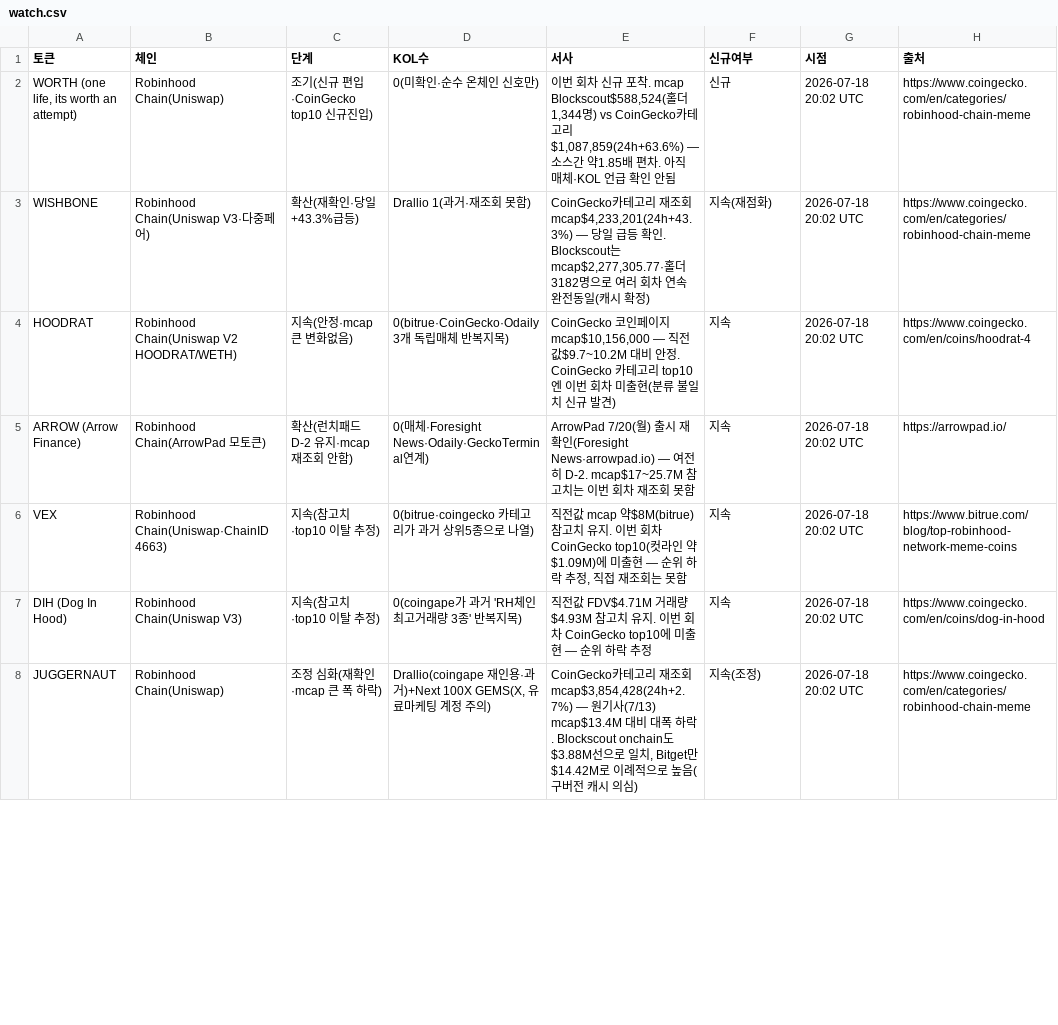
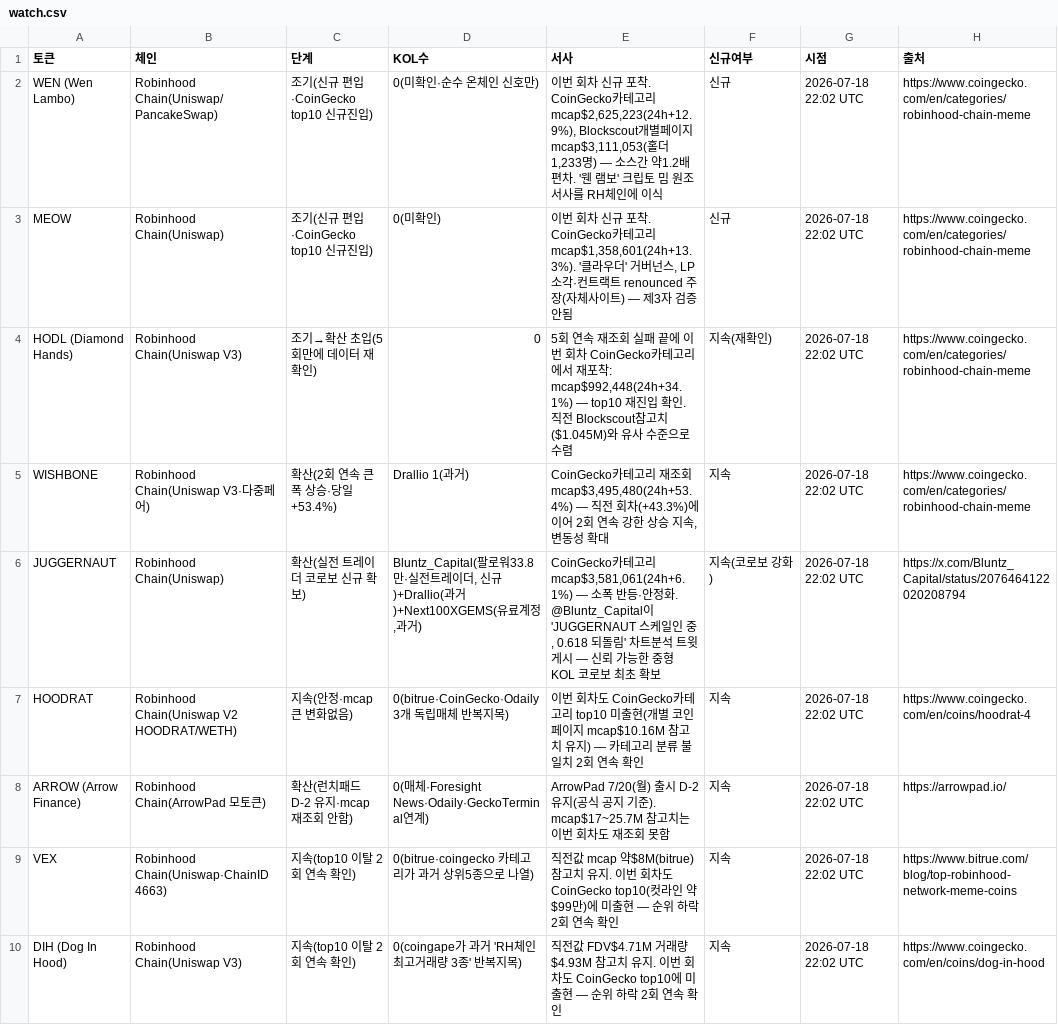
Before and after one commit to HoinKwak/study, a CSV file: research/kol/watch.csv, drawn as a sheet; only a part is shown; the diff covers the shown part only.

```diff
--- a/research/kol/watch.csv
+++ b/research/kol/watch.csv
@@ -1,8 +1,10 @@
 토큰,체인,단계,KOL수,서사,신규여부,시점,출처
-"WORTH (one life, its worth an attempt)",Robinhood Chain(Uniswap),조기(신규 편입·CoinGecko top10 신규진입),0(미확인·순수 온체인 신호만),"이번 회차 신규 포착. mcap Blockscout$588,524(홀더1,344명) vs CoinGecko카테고리$1,087,859(24h+63.6%) — 소스간 약1.85배 편차. 아직 매체·KOL 언급 확인 안됨",신규,2026-07-18 20:02 UTC,https://www.coingecko.com/en/categories/robinhood-chain-meme
-WISHBONE,Robinhood Chain(Uniswap V3·다중페어),확산(재확인·당일+43.3%급등),Drallio 1(과거·재조회 못함),"CoinGecko카테고리 재조회 mcap$4,233,201(24h+43.3%) — 당일 급등 확인. Blockscout는 mcap$2,277,305.77·홀더3182명으로 여러 회차 연속 완전동일(캐시 확정)",지속(재점화),2026-07-18 20:02 UTC,https://www.coingecko.com/en/categories/robinhood-chain-meme
-HOODRAT,Robinhood Chain(Uniswap V2 HOODRAT/WETH),지속(안정·mcap 큰 변화없음),0(bitrue·CoinGecko·Odaily 3개 독립매체 반복지목),"CoinGecko 코인페이지 mcap$10,156,000 — 직전값$9.7~10.2M 대비 안정. CoinGecko 카테고리 top10엔 이번 회차 미출현(분류 불일치 신규 발견)",지속,2026-07-18 20:02 UTC,https://www.coingecko.com/en/coins/hoodrat-4
-ARROW (Arrow Finance),Robinhood Chain(ArrowPad 모토큰),확산(런치패드 D-2 유지·mcap 재조회 안함),0(매체·Foresight News·Odaily·GeckoTerminal연계),ArrowPad 7/20(월) 출시 재확인(Foresight News·arrowpad.io) — 여전히 D-2. mcap$17~25.7M 참고치는 이번 회차 재조회 못함,지속,2026-07-18 20:02 UTC,https://arrowpad.io/
-VEX,Robinhood Chain(Uniswap·ChainID 4663),지속(참고치·top10 이탈 추정),0(bitrue·coingecko 카테고리가 과거 상위5종으로 나열),"직전값 mcap 약$8M(bitrue) 참고치 유지. 이번 회차 CoinGecko top10(컷라인 약$1.09M)에 미출현 — 순위 하락 추정, 직접 재조회는 못함",지속,2026-07-18 20:02 UTC,https://www.bitrue.com/blog/top-robinhood-network-meme-coins
-DIH (Dog In Hood),Robinhood Chain(Uniswap V3),지속(참고치·top10 이탈 추정),0(coingape가 과거 'RH체인 최고거래량 3종' 반복지목),직전값 FDV$4.71M 거래량$4.93M 참고치 유지. 이번 회차 CoinGecko top10에 미출현 — 순위 하락 추정,지속,2026-07-18 20:02 UTC,https://www.coingecko.com/en/coins/dog-in-hood
-JUGGERNAUT,Robinhood Chain(Uniswap),조정 심화(재확인·mcap 큰 폭 하락),"Drallio(coingape 재인용·과거)+Next 100X GEMS(X, 유료마케팅 계정 주의)","CoinGecko카테고리 재조회 mcap$3,854,428(24h+2.7%) — 원기사(7/13) mcap$13.4M 대비 대폭 하락. Blockscout onchain도 $3.88M선으로 일치, Bitget만 $14.42M로 이례적으로 높음(구버전 캐시 의심)",지속(조정),2026-07-18 20:02 UTC,https://www.coingecko.com/en/categories/robinhood-chain-meme
+WEN (Wen Lambo),Robinhood Chain(Uniswap/PancakeSwap),조기(신규 편입·CoinGecko top10 신규진입),0(미확인·순수 온체인 신호만),"이번 회차 신규 포착. CoinGecko카테고리 mcap$2,625,223(24h+12.9%), Blockscout개별페이지 mcap$3,111,053(홀더1,233명) — 소스간 약1.2배 편차. '웬 램보' 크립토 밈 원조 서사를 RH체인에 이식",신규,2026-07-18 22:02 UTC,https://www.coingecko.com/en/categories/robinhood-chain-meme
+MEOW,Robinhood Chain(Uniswap),조기(신규 편입·CoinGecko top10 신규진입),0(미확인),"이번 회차 신규 포착. CoinGecko카테고리 mcap$1,358,601(24h+13.3%). '클라우더' 거버넌스, LP소각·컨트랙트 renounced 주장(자체사이트) — 제3자 검증 안됨",신규,2026-07-18 22:02 UTC,https://www.coingecko.com/en/categories/robinhood-chain-meme
+HODL (Diamond Hands),Robinhood Chain(Uniswap V3),조기→확산 초입(5회만에 데이터 재확인),0,"5회 연속 재조회 실패 끝에 이번 회차 CoinGecko카테고리에서 재포착: mcap$992,448(24h+34.1%) — top10 재진입 확인. 직전 Blockscout참고치($1.045M)와 유사 수준으로 수렴",지속(재확인),2026-07-18 22:02 UTC,https://www.coingecko.com/en/categories/robinhood-chain-meme
+WISHBONE,Robinhood Chain(Uniswap V3·다중페어),확산(2회 연속 큰 폭 상승·당일+53.4%),Drallio 1(과거),"CoinGecko카테고리 재조회 mcap$3,495,480(24h+53.4%) — 직전 회차(+43.3%)에 이어 2회 연속 강한 상승 지속, 변동성 확대",지속,2026-07-18 22:02 UTC,https://www.coingecko.com/en/categories/robinhood-chain-meme
+JUGGERNAUT,Robinhood Chain(Uniswap),확산(실전 트레이더 코로보 신규 확보),"Bluntz_Capital(팔로워33.8만·실전트레이더, 신규)+Drallio(과거)+Next100XGEMS(유료계정,과거)","CoinGecko카테고리 mcap$3,581,061(24h+6.1%) — 소폭 반등·안정화. @Bluntz_Capital이 'JUGGERNAUT 스케일인 중, 0.618 되돌림' 차트분석 트윗 게시 — 신뢰 가능한 중형 KOL 코로보 최초 확보",지속(코로보 강화),2026-07-18 22:02 UTC,https://x.com/Bluntz_Capital/status/2076464122020208794
+HOODRAT,Robinhood Chain(Uniswap V2 HOODRAT/WETH),지속(안정·mcap 큰 변화없음),0(bitrue·CoinGecko·Odaily 3개 독립매체 반복지목),이번 회차도 CoinGecko카테고리 top10 미출현(개별 코인페이지 mcap$10.16M 참고치 유지) — 카테고리 분류 불일치 2회 연속 확인,지속,2026-07-18 22:02 UTC,https://www.coingecko.com/en/coins/hoodrat-4
+ARROW (Arrow Finance),Robinhood Chain(ArrowPad 모토큰),확산(런치패드 D-2 유지·mcap 재조회 안함),0(매체·Foresight News·Odaily·GeckoTerminal연계),ArrowPad 7/20(월) 출시 D-2 유지(공식 공지 기준). mcap$17~25.7M 참고치는 이번 회차도 재조회 못함,지속,2026-07-18 22:02 UTC,https://arrowpad.io/
+VEX,Robinhood Chain(Uniswap·ChainID 4663),지속(top10 이탈 2회 연속 확인),0(bitrue·coingecko 카테고리가 과거 상위5종으로 나열),직전값 mcap 약$8M(bitrue) 참고치 유지. 이번 회차도 CoinGecko top10(컷라인 약$99만)에 미출현 — 순위 하락 2회 연속 확인,지속,2026-07-18 22:02 UTC,https://www.bitrue.com/blog/top-robinhood-network-meme-coins
+DIH (Dog In Hood),Robinhood Chain(Uniswap V3),지속(top10 이탈 2회 연속 확인),0(coingape가 과거 'RH체인 최고거래량 3종' 반복지목),직전값 FDV$4.71M 거래량$4.93M 참고치 유지. 이번 회차도 CoinGecko top10에 미출현 — 순위 하락 2회 연속 확인,지속,2026-07-18 22:02 UTC,https://www.coingecko.com/en/coins/dog-in-hood
```
Also changed, not shown: 3 added rows, 5 removed rows and 42 edited cells elsewhere in this file, 2 other files.
